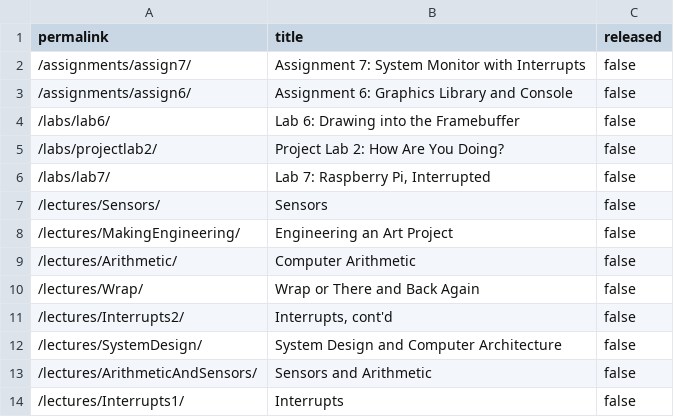
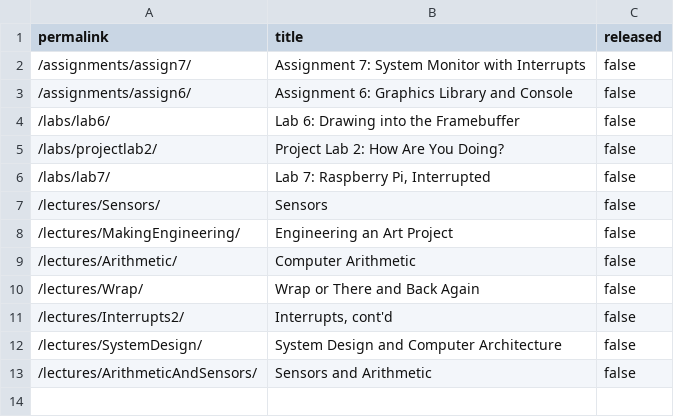
Before and after one commit to cs107e/cs107e.github.io, a CSV file: _data/unreleased.csv, drawn as a sheet; the diff names each change by its address in the sheet, - before the commit and + after, or states it on an @@ line.

Commit message:
Releasing interrupts1 lecture commit bf835bd3a701495ef6d01a900a40f93542e37ba2 Author: Christos Kozyrakis <kozyraki@stanford.edu> Date:   Sun Oct 25 22:19:04 2020 -0700
    Releasing interrupts1 lecture

```diff
--- a/_data/unreleased.csv
+++ b/_data/unreleased.csv
-row 14: /lectures/Interrupts1/ | Interrupts | false
```
Also changed, not shown: 24 other files.
